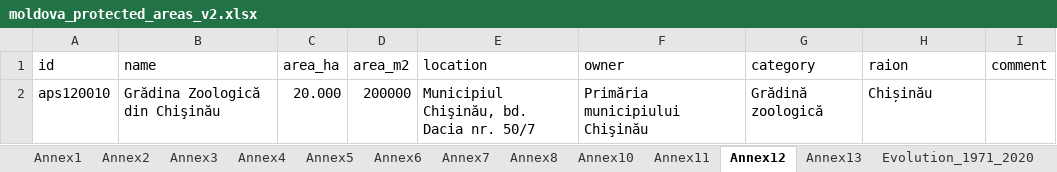
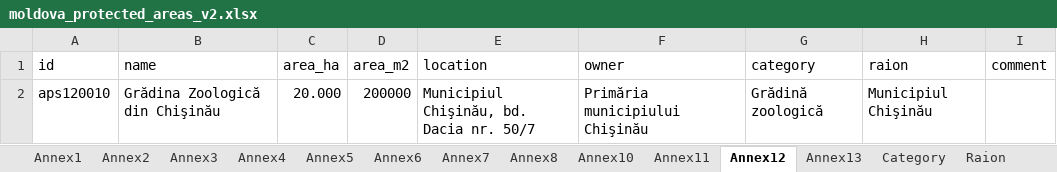
Before and after one commit to vzagaevschi/Data-Analysis-Portfolio, an Excel workbook: Protected Areas/03_Spreadsheet/moldova_protected_areas_v2.xlsx, sheet Annex12, drawn as a sheet; values as stored, in another font and other column widths than the file's, no borders; table styles not drawn; the diff names each change by its address in the sheet, - before the commit and + after, or states it on an @@ line.

```diff
--- a/Protected Areas/03_Spreadsheet/moldova_protected_areas_v2.xlsx (sheet Annex12)
+++ b/Protected Areas/03_Spreadsheet/moldova_protected_areas_v2.xlsx (sheet Annex12)
+sheet tab: Raion
-H2 (raion): Chișinău
+H2 (raion): Municipiul Chişinău
```
Also changed, not shown: sheet Annex10, sheet Annex11, sheet Annex3, sheet Annex6, other sheet tabs, 2 other files.
